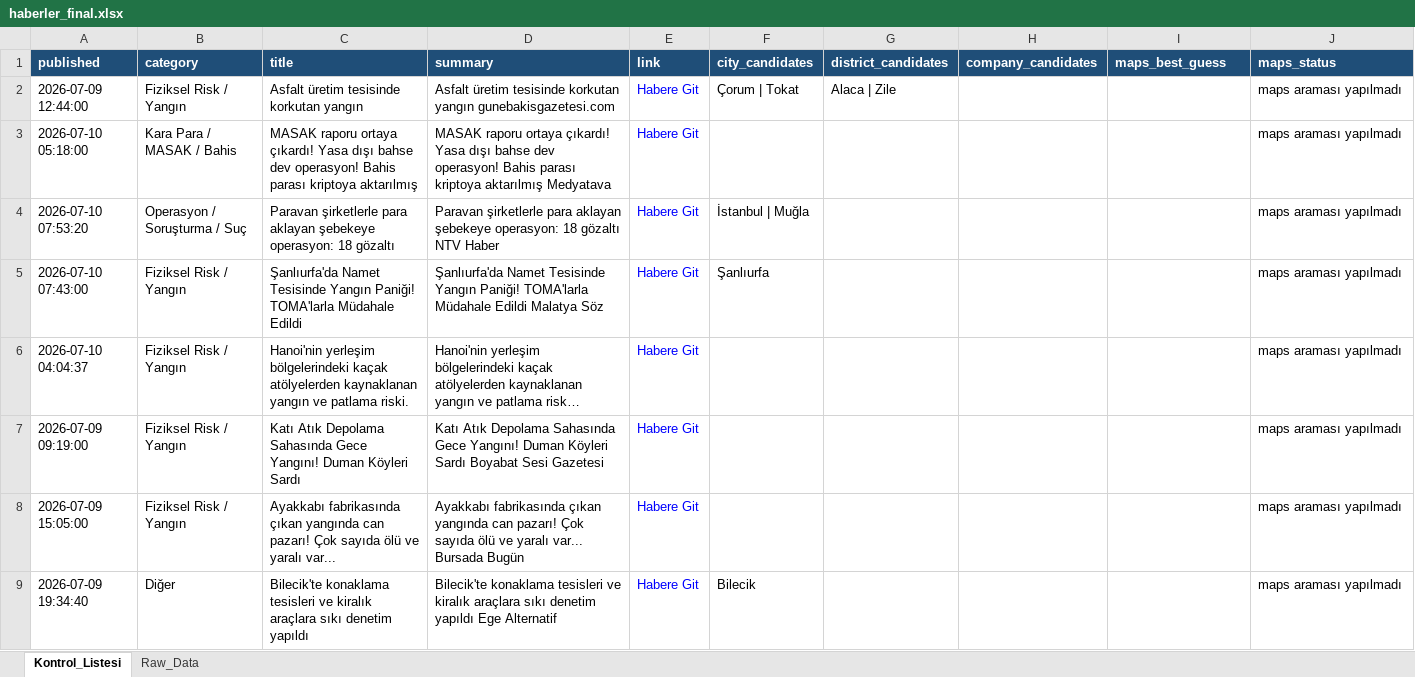
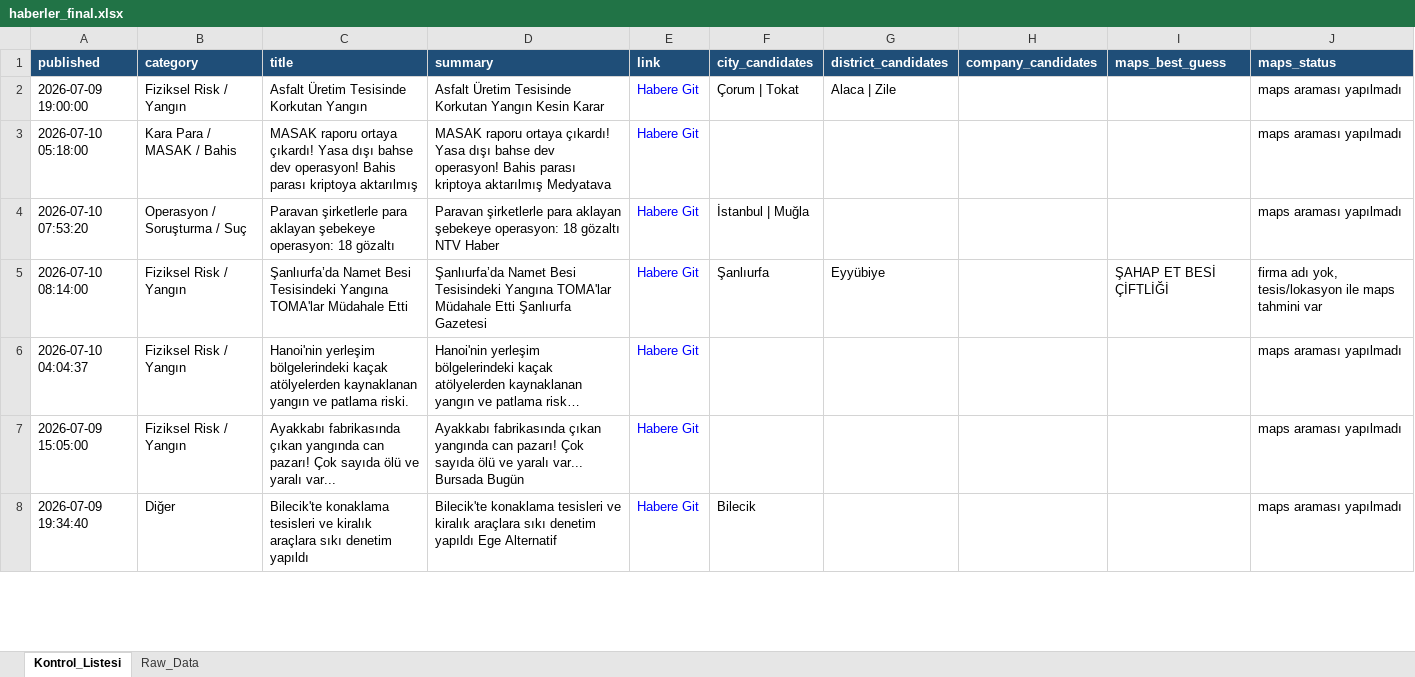
Before and after one commit to 19982109/haber-risk-monitor, an Excel workbook: data/haberler_final.xlsx, sheet Kontrol_Listesi, drawn as a sheet; only a part is shown; long unchanged cells end in …; values as stored, in another font and other column widths than the file's, no borders; removed rows and columns are numbered as before the commit, all else as after; the diff covers the shown part only; the diff names each change by its address in the sheet, - before the commit and + after, or states it on an @@ line.

```diff
--- a/data/haberler_final.xlsx (sheet Kontrol_Listesi)
+++ b/data/haberler_final.xlsx (sheet Kontrol_Listesi)
-A2 (published): 2026-07-09 12:44:00
+A2 (published): 2026-07-09 19:00:00
-C2 (title): Asfalt üretim tesisinde korkutan yangın
+C2 (title): Asfalt Üretim Tesisinde Korkutan Yangın
-D2 (summary): Asfalt üretim tesisinde korkutan yangın gunebakisgazetesi.com
+D2 (summary): Asfalt Üretim Tesisinde Korkutan Yangın Kesin Karar
-A5 (published): 2026-07-10 07:43:00
+A5 (published): 2026-07-10 08:14:00
-C5 (title): Şanlıurfa'da Namet Tesisinde Yangın Paniği! TOMA'larla Müdahale Edildi
+C5 (title): Şanlıurfa’da Namet Besi Tesisindeki Yangına TOMA'lar Müdahale Etti
-D5 (summary): Şanlıurfa'da Namet Tesisinde Yangın Paniği! TOMA'larla Müdahale Edildi Malatya Söz
+D5 (summary): Şanlıurfa’da Namet Besi Tesisindeki Yangına TOMA'lar Müdahale Etti Şanlıurfa Gazetesi
-G5 (district_candidates): (empty)
+G5 (district_candidates): Eyyübiye
-I5 (maps_best_guess): (empty)
+I5 (maps_best_guess): ŞAHAP ET BESİ ÇİFTLİĞİ
-J5 (maps_status): maps araması yapılmadı
+J5 (maps_status): firma adı yok, tesis/lokasyon ile maps tahmini var
-row 7: 2026-07-09 09:19:00 | Fiziksel Risk / Yangın | Katı Atık Depolama Sahasında Gece Yangını! Duman Köyleri Sardı | Katı Atık Depolama Sahasında Gece Yangını! Duman Köyleri Sardı Boyabat Sesi Gazetesi | Habere Git |  |  |  |  | maps araması yapılmadı
```
Also changed, not shown: 17 added rows, 13 removed rows, 5 moved rows and 35 edited cells elsewhere in this sheet, sheet Raw_Data, 1 other file.
